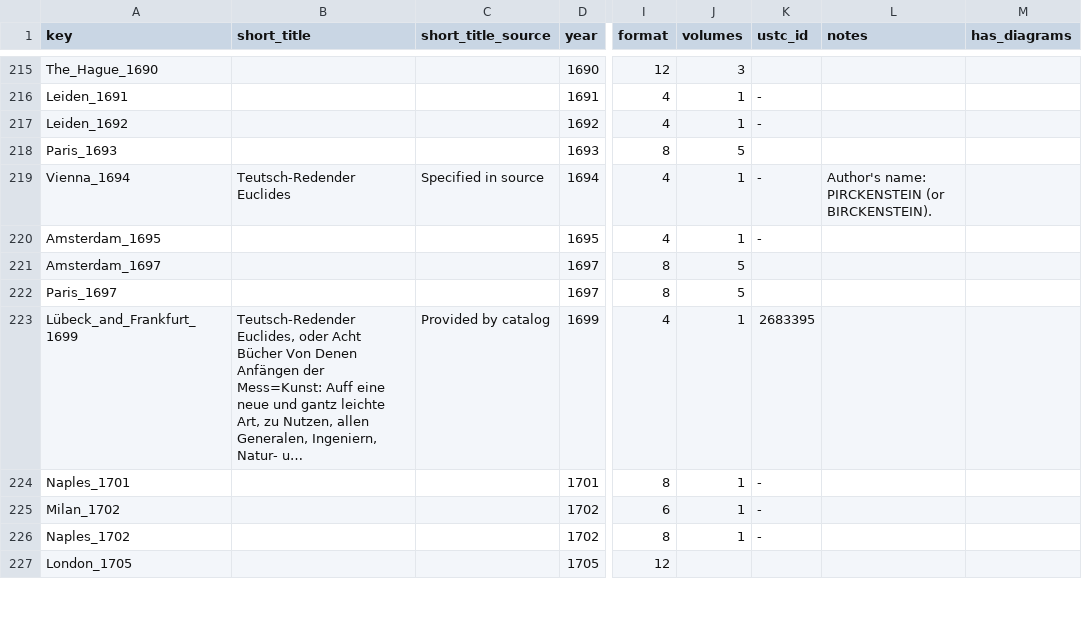
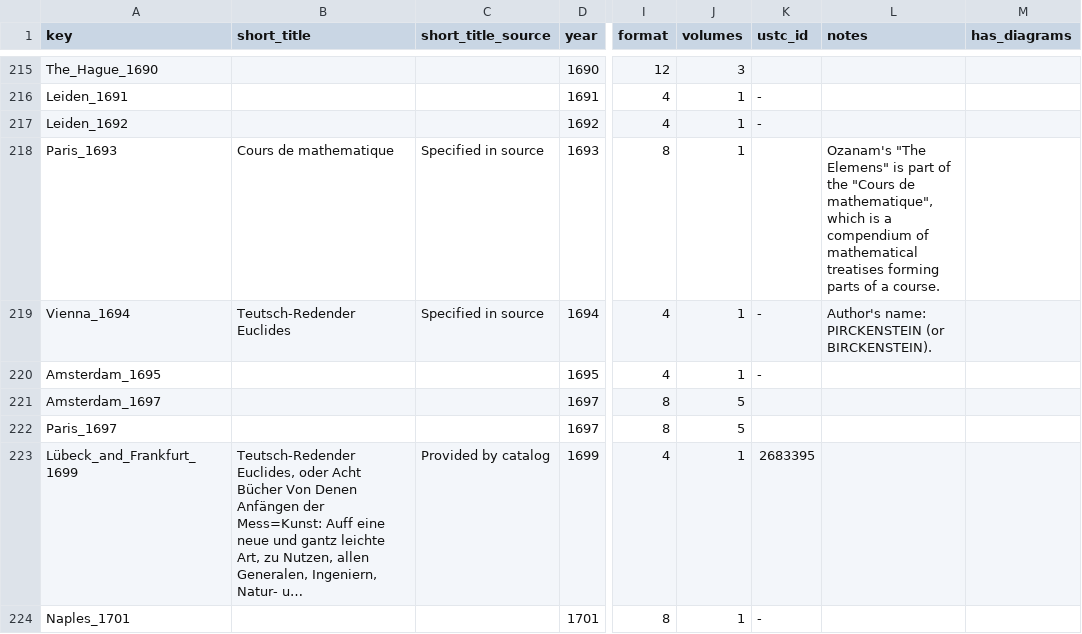
Before and after one commit to Euclides-EM/elements-resource-box, a CSV file: public/docs/items_print.csv, drawn as a sheet; only a part is shown, gaps mark what is left out; the shorter side is filled out with more unchanged rows; long unchanged cells end in …; the diff names each change by its address in the sheet, - before the commit and + after, or states it on an @@ line.

```diff
--- a/public/docs/items_print.csv
+++ b/public/docs/items_print.csv
-B218 (short_title): (empty)
+B218 (short_title): Cours de mathematique
-C218 (short_title_source): (empty)
+C218 (short_title_source): Specified in source
-J218 (volumes): 5
+J218 (volumes): 1
-L218 (notes): (empty)
+L218 (notes): Ozanam's "The Elemens" is part of the "Cours de mathematique", which is a compendium of mathematical treatises forming parts of a course.
```
Also changed, not shown: public/docs/corpuses.csv, public/docs/metadata_elements_print.csv, 2 other files.
